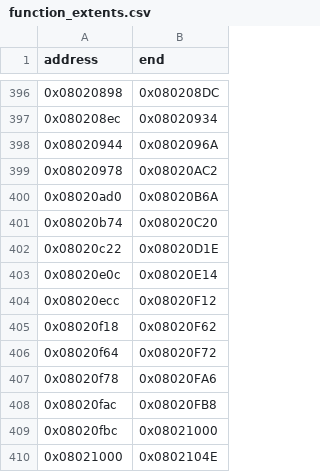
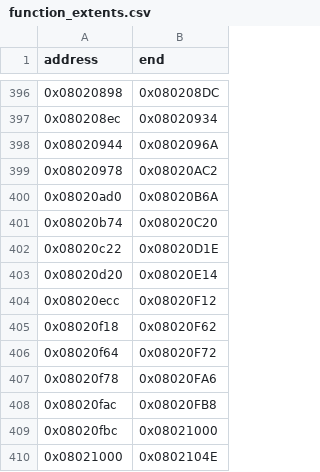
Before and after one commit to cypressru/SonicBattleDecomp, a CSV file: config/BSBE78/function_extents.csv, drawn as a sheet; only a part is shown, gaps mark what is left out.

```diff
--- a/config/BSBE78/function_extents.csv
+++ b/config/BSBE78/function_extents.csv
@@ -402,3 +402,3 @@ address,end
 0x08020c22,0x08020D1E
-0x08020e0c,0x08020E14
+0x08020d20,0x08020E14
 0x08020ecc,0x08020F12
```
Also changed, not shown: config/BSBE78/functions.csv, 3 other files.
